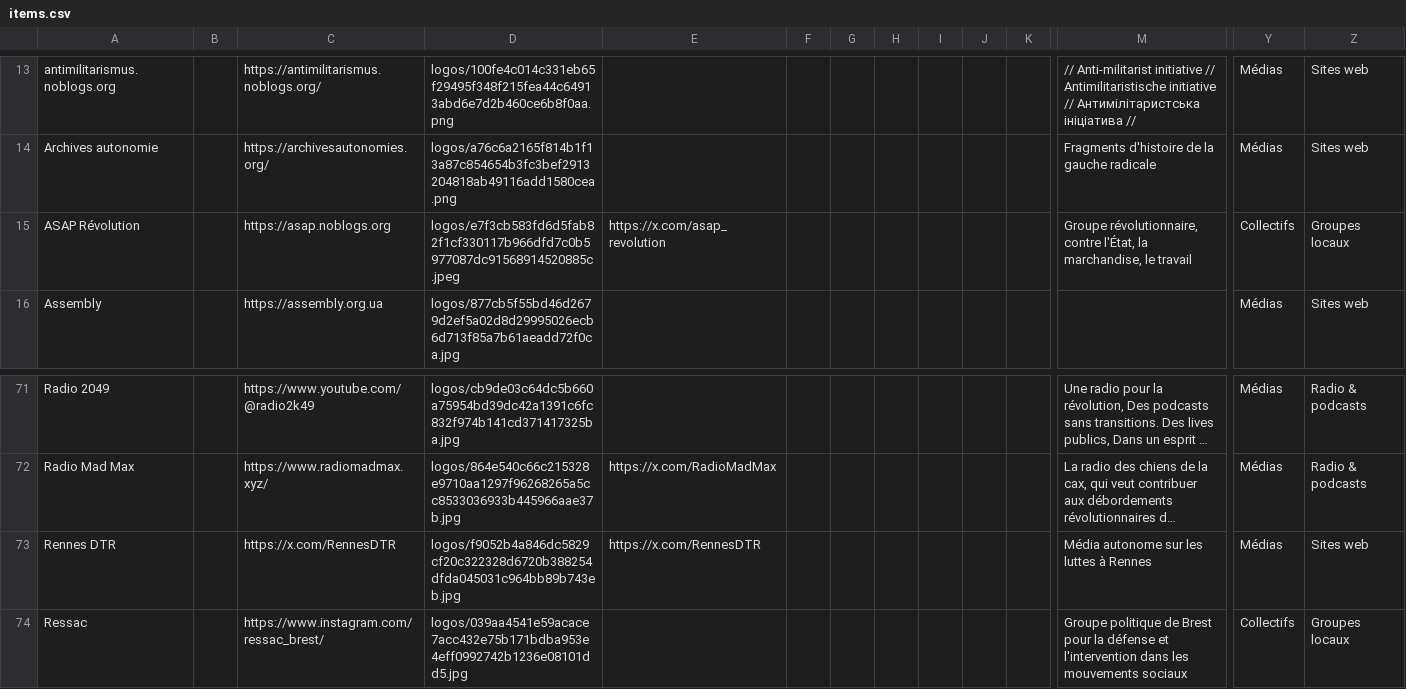
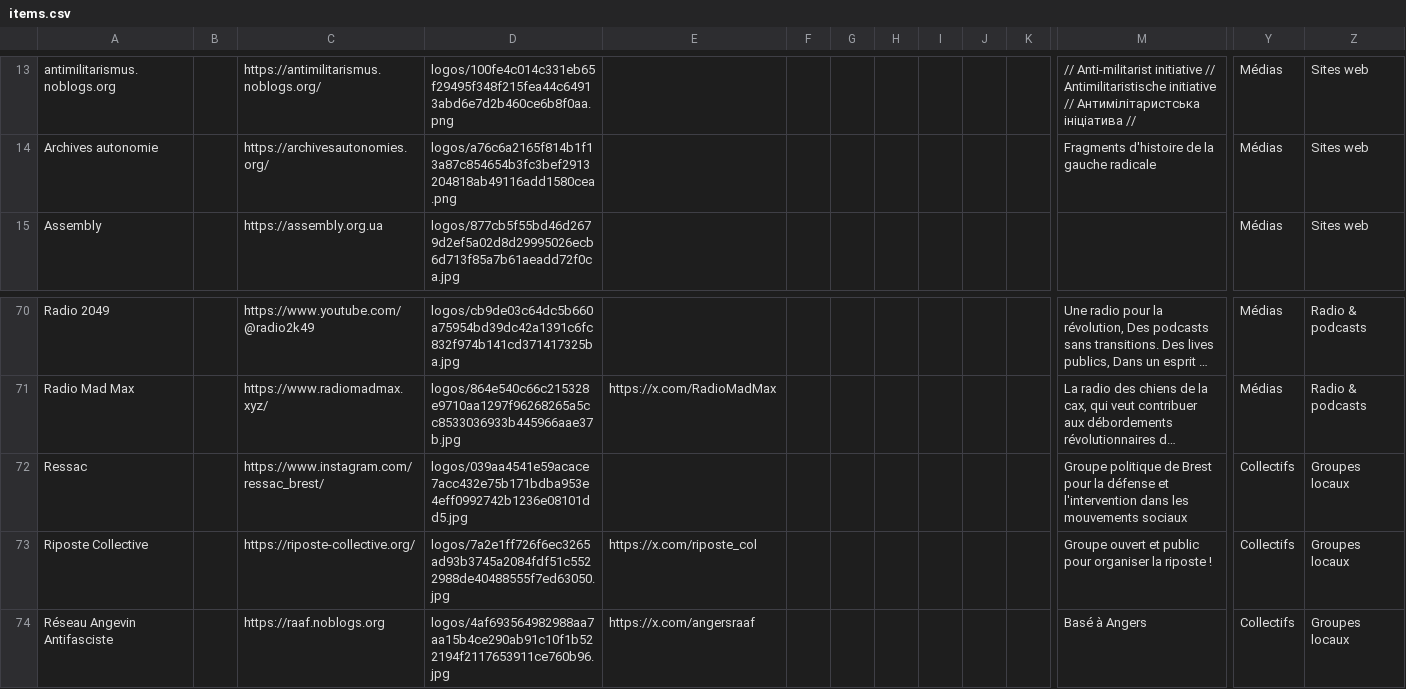
Before and after one commit to rriclet/carte-des-luttes, a CSV file: docs/items.csv, drawn as a sheet; only a part is shown, gaps mark what is left out; the shorter side is filled out with more unchanged rows; long unchanged cells end in …; rows hold the shown columns only; the diff names each change by its address in the sheet, - before the commit and + after, or states it on an @@ line.

```diff
--- a/docs/items.csv
+++ b/docs/items.csv
-row 15: ASAP Révolution |  | https://asap.noblogs.org | logos/e7f3cb583fd6d5fab82f1cf330117b966dfd7c0b5977087dc91568914520885c.jpeg | https://x.com/asap_revolution |  |  |  |  |  |  | Groupe révolutionnaire, contre l'État, la marchandise, le travail | Collectifs | Groupes locaux
-row 73: Rennes DTR |  | https://x.com/RennesDTR | logos/f9052b4a846dc5829cf20c322328d6720b388254dfda045031c964bb89b743eb.jpg | https://x.com/RennesDTR |  |  |  |  |  |  | Média autonome sur les luttes à Rennes | Médias | Sites web
```
Also changed, not shown: 37 other files.
